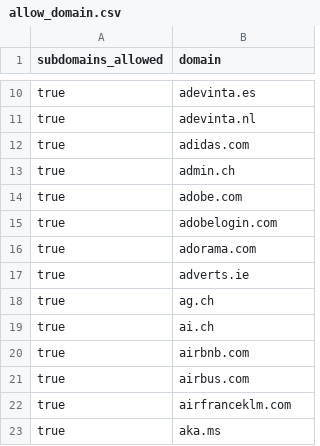
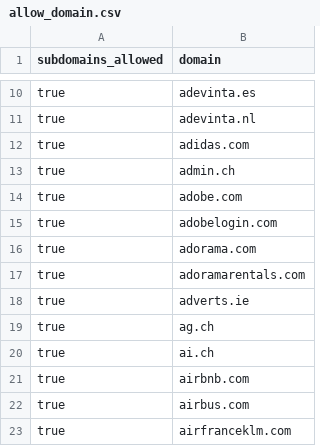
Before and after one commit to WobblyFish/WobblyFish.github.io, a CSV file: my_browser/allow_domain.csv, drawn as a sheet; only a part is shown, gaps mark what is left out; the shorter side is filled out with more unchanged rows; the diff names each change by its address in the sheet, - before the commit and + after, or states it on an @@ line.

Commit message:
Update allow_domain.csv

```diff
--- a/my_browser/allow_domain.csv
+++ b/my_browser/allow_domain.csv
+row 17: true | adoramarentals.com
```
